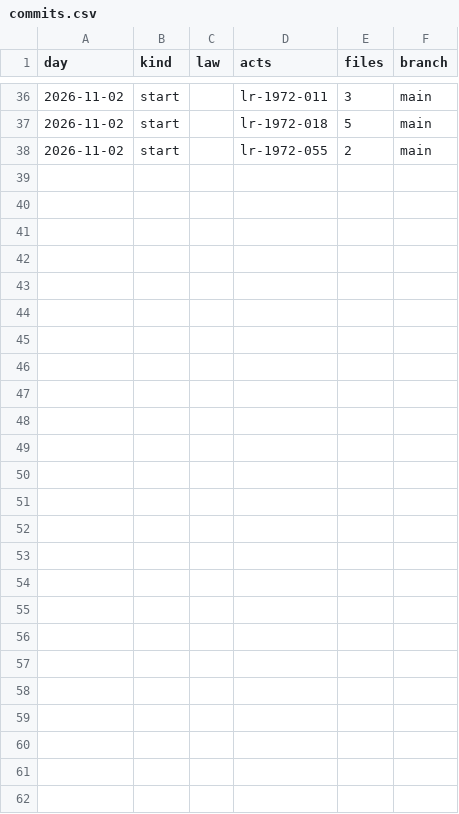
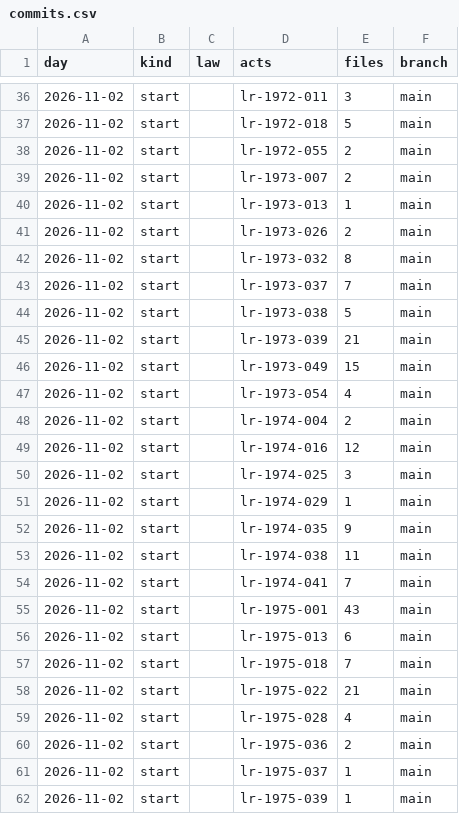
Before and after one commit to lexifina/italy-friuli-venezia-giulia-law, a CSV file: data/commits.csv, drawn as a sheet; only a part is shown, gaps mark what is left out.

Commit message:
Documentation, tables, tools and REPRODUCE.md
Built from corpus.json (sha256 15e0752001b7c1540b0ec5f54c962081ccef1f3f591e0cbce4c5495f9d8c05bf), data retrieved 2026-11-02.

```diff
--- a/data/commits.csv
+++ b/data/commits.csv
@@ -38 +38,25 @@ day,kind,law,acts,files,branch
 2026-11-02,start,,lr-1972-055,2,main
+2026-11-02,start,,lr-1973-007,2,main
+2026-11-02,start,,lr-1973-013,1,main
+2026-11-02,start,,lr-1973-026,2,main
+2026-11-02,start,,lr-1973-032,8,main
+2026-11-02,start,,lr-1973-037,7,main
+2026-11-02,start,,lr-1973-038,5,main
+2026-11-02,start,,lr-1973-039,21,main
+2026-11-02,start,,lr-1973-049,15,main
+2026-11-02,start,,lr-1973-054,4,main
+2026-11-02,start,,lr-1974-004,2,main
+2026-11-02,start,,lr-1974-016,12,main
+2026-11-02,start,,lr-1974-025,3,main
+2026-11-02,start,,lr-1974-029,1,main
+2026-11-02,start,,lr-1974-035,9,main
+2026-11-02,start,,lr-1974-038,11,main
+2026-11-02,start,,lr-1974-041,7,main
+2026-11-02,start,,lr-1975-001,43,main
+2026-11-02,start,,lr-1975-013,6,main
+2026-11-02,start,,lr-1975-018,7,main
+2026-11-02,start,,lr-1975-022,21,main
+2026-11-02,start,,lr-1975-028,4,main
+2026-11-02,start,,lr-1975-036,2,main
+2026-11-02,start,,lr-1975-037,1,main
+2026-11-02,start,,lr-1975-039,1,main
```
Also changed, not shown: 30 other files.
